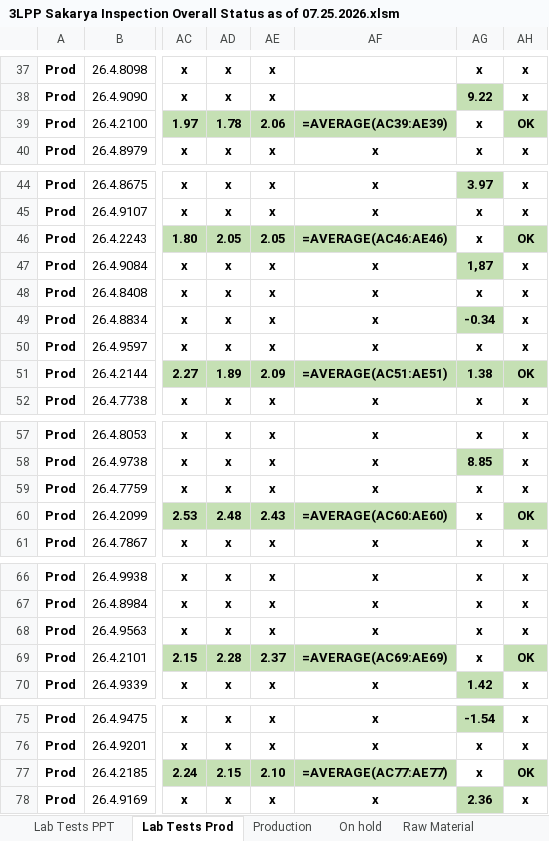
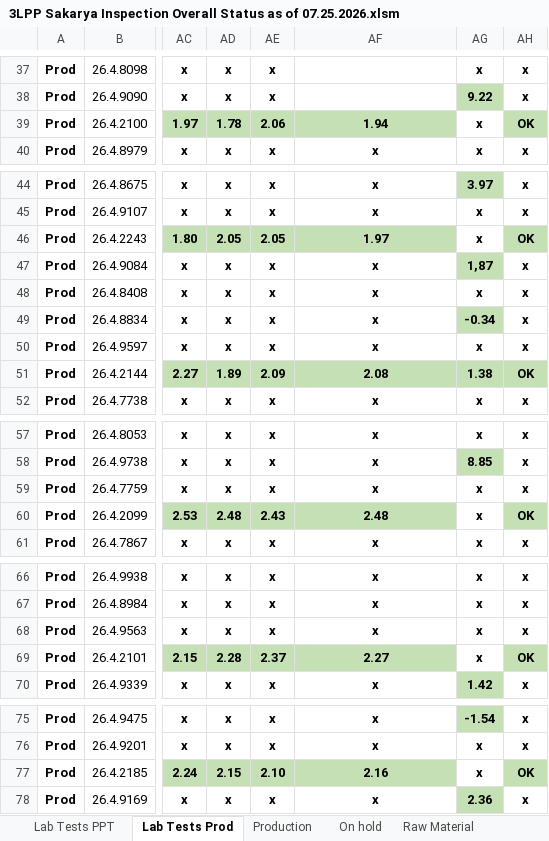
Before and after one commit to fanatics-hue/sakarya-dashboard, an Excel workbook: 3LPP Sakarya Inspection Overall Status as of 07.25.2026.xlsm, sheet Lab Tests Prod, drawn as a sheet; only a part is shown, gaps mark what is left out; values as stored, in another font and other column widths than the file's, no borders; formulas without a stored value are shown as written; charts and pictures and conditional formats not drawn; the diff covers the shown part only; the diff names each change by its address in the sheet, - before the commit and + after, or states it on an @@ line.

```diff
--- a/3LPP Sakarya Inspection Overall Status as of 07.25.2026.xlsm (sheet Lab Tests Prod)
+++ b/3LPP Sakarya Inspection Overall Status as of 07.25.2026.xlsm (sheet Lab Tests Prod)
-AF39: =AVERAGE(AC39:AE39)
+AF39: 1.94
-AF46: =AVERAGE(AC46:AE46)
+AF46: 1.97
-AF51: =AVERAGE(AC51:AE51)
+AF51: 2.08
-AF60: =AVERAGE(AC60:AE60)
+AF60: 2.48
-AF69: =AVERAGE(AC69:AE69)
+AF69: 2.27
-AF77: =AVERAGE(AC77:AE77)
+AF77: 2.16
```
Also changed, not shown: 29 edited cells elsewhere in this sheet, sheet Stripping- From Production, sheet Stripping- heating & Steel Dam., sheet Production, sheet Lab Tests PPT, sheet On hold, hidden cells, charts or pictures, 4 other files.
